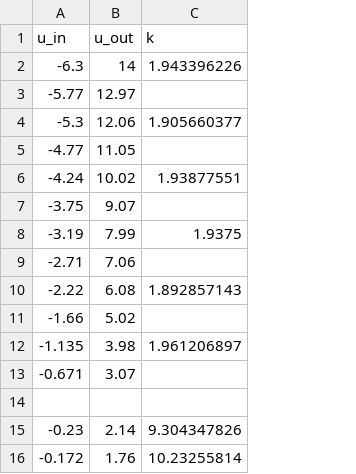
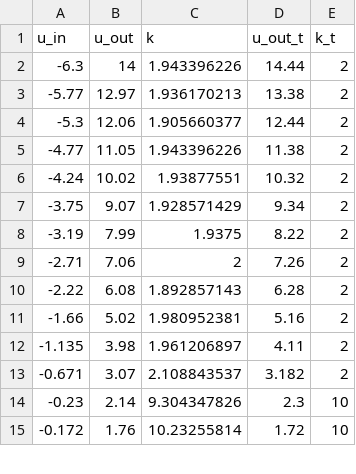
Before and after one commit to lamtev/electro-labs, a CSV file: lab7/data/scheme2.csv, drawn as a sheet; only a part is shown; removed rows and columns are numbered as before the commit, all else as after; the diff covers the shown part only; the diff names each change by its address in the sheet, - before the commit and + after, or states it on an @@ line.

```diff
--- a/lab7/data/scheme2.csv
+++ b/lab7/data/scheme2.csv
+column D (u_out_t), rows 2-15: 14.44 | 13.38 | 12.44 | 11.38 | 10.32 | 9.34 | 8.22 | 7.26 | 6.28 | 5.16 | 4.11 | 3.182 | 2.3 | 1.72
+column E (k_t), rows 2-15: 2 | 2 | 2 | 2 | 2 | 2 | 2 | 2 | 2 | 2 | 2 | 2 | 10 | 10
-C3 (k): (empty)
+C3 (k): 1.936170213
-C5 (k): (empty)
+C5 (k): 1.943396226
-C7 (k): (empty)
+C7 (k): 1.928571429
-C9 (k): (empty)
+C9 (k): 2
-C11 (k): (empty)
+C11 (k): 1.980952381
-C13 (k): (empty)
+C13 (k): 2.108843537
-row 14: (empty)
```
Also changed, not shown: 1 removed row and 6 edited cells elsewhere in this file, lab7/data/scheme1.csv, 1 other file.
